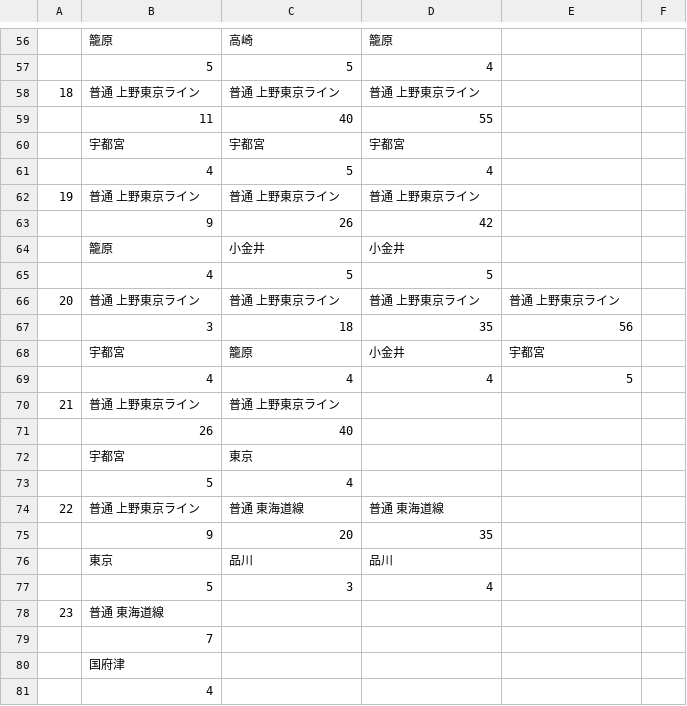
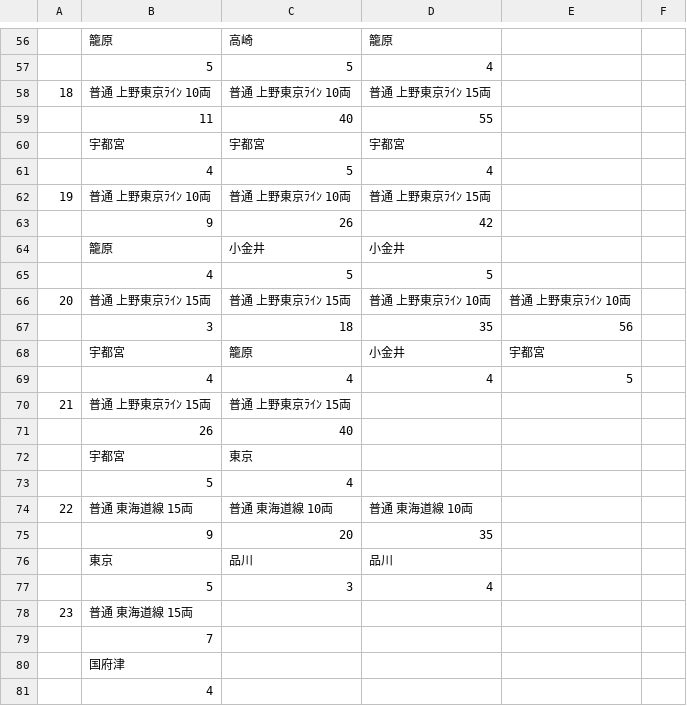
Before and after one commit to penpengrass/departure, a CSV file: csv/JRE/atami3.csv, drawn as a sheet; only a part is shown, gaps mark what is left out; the diff covers the shown part only.

```diff
--- a/csv/JRE/atami3.csv
+++ b/csv/JRE/atami3.csv
@@ -57,3 +57,3 @@
 ,5,5,4,,
-18,普通 上野東京ライン,普通 上野東京ライン,普通 上野東京ライン,,
+18,普通 上野東京ﾗｲﾝ 10両,普通 上野東京ﾗｲﾝ 10両,普通 上野東京ﾗｲﾝ 15両,,
 ,11,40,55,,
@@ -61,3 +61,3 @@
 ,4,5,4,,
-19,普通 上野東京ライン,普通 上野東京ライン,普通 上野東京ライン,,
+19,普通 上野東京ﾗｲﾝ 10両,普通 上野東京ﾗｲﾝ 10両,普通 上野東京ﾗｲﾝ 15両,,
 ,9,26,42,,
@@ -65,3 +65,3 @@
 ,4,5,5,,
-20,普通 上野東京ライン,普通 上野東京ライン,普通 上野東京ライン,普通 上野東京ライン,
+20,普通 上野東京ﾗｲﾝ 15両,普通 上野東京ﾗｲﾝ 15両,普通 上野東京ﾗｲﾝ 10両,普通 上野東京ﾗｲﾝ 10両,
 ,3,18,35,56,
@@ -69,3 +69,3 @@
 ,4,4,4,5,
-21,普通 上野東京ライン,普通 上野東京ライン,,,
+21,普通 上野東京ﾗｲﾝ 15両,普通 上野東京ﾗｲﾝ 15両,,,
 ,26,40,,,
@@ -73,3 +73,3 @@
 ,5,4,,,
-22,普通 上野東京ライン,普通 東海道線,普通 東海道線,,
+22,普通 東海道線 15両,普通 東海道線 10両,普通 東海道線 10両,,
 ,9,20,35,,
@@ -77,3 +77,3 @@
 ,5,3,4,,
-23,普通 東海道線,,,,
+23,普通 東海道線 15両,,,,
 ,7,,,,
```
Also changed, not shown: 47 edited cells elsewhere in this file, 24 other files.
